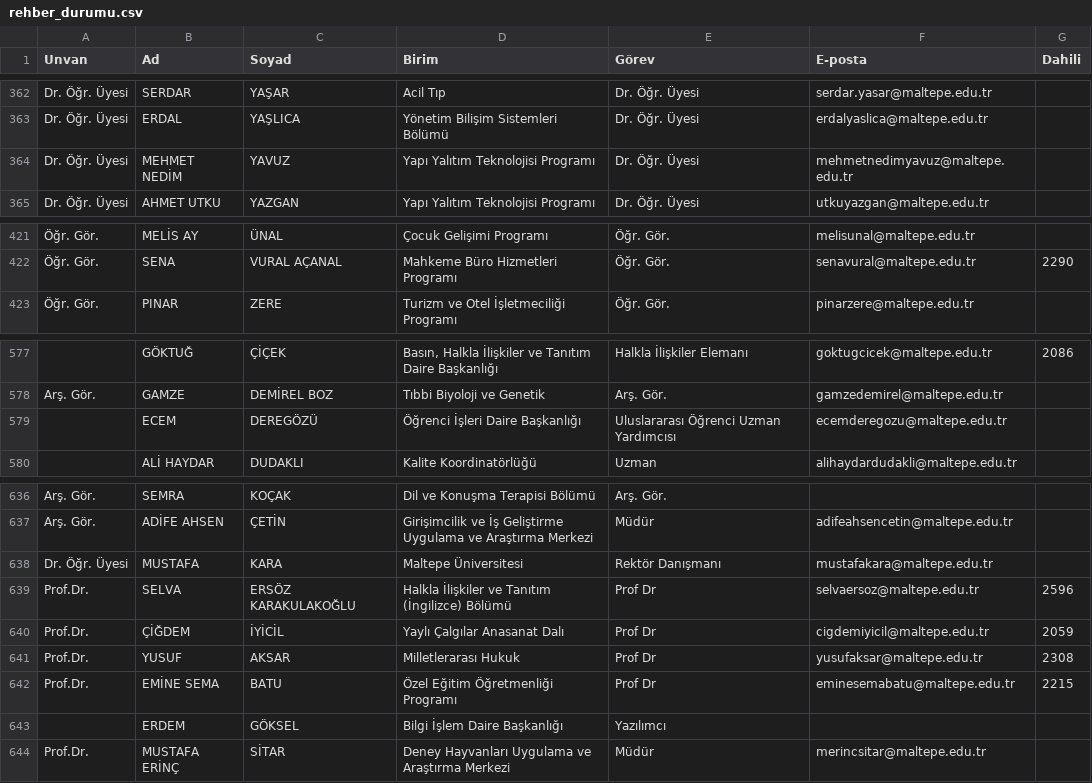
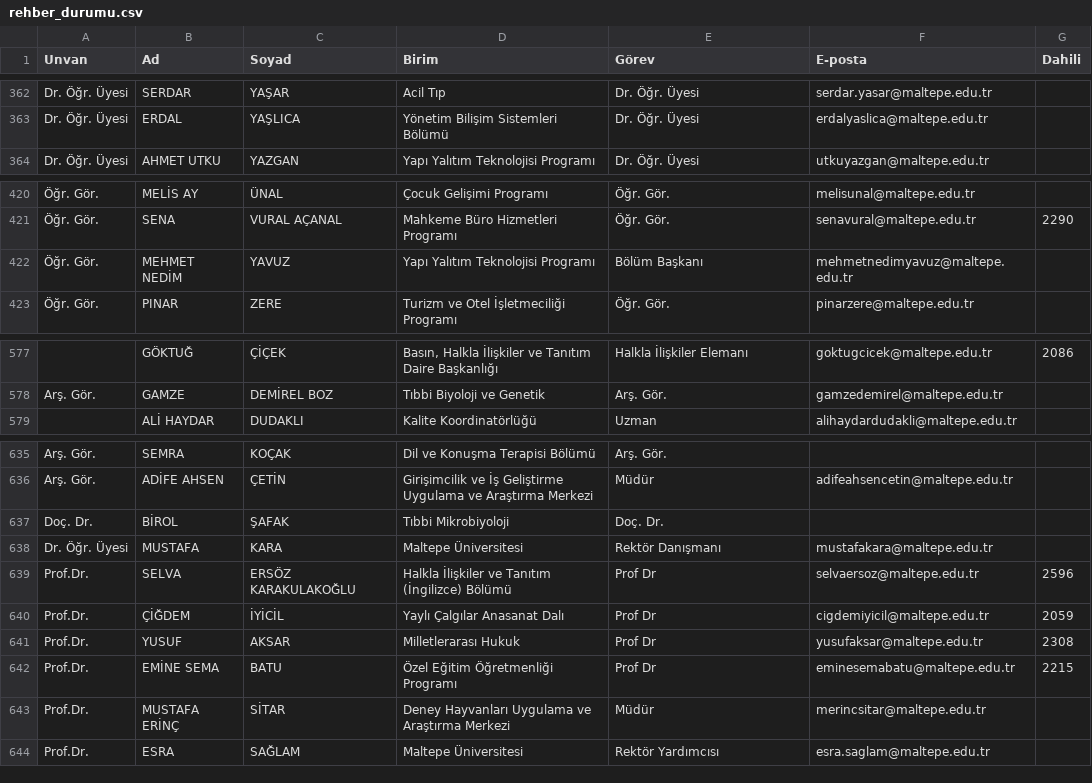
Before and after one commit to erdalyaslica/mau-personel-takip, a CSV file: rehber_durumu.csv, drawn as a sheet; only a part is shown, gaps mark what is left out; removed rows and columns are numbered as before the commit, all else as after; the diff names each change by its address in the sheet, - before the commit and + after, or states it on an @@ line.

```diff
--- a/rehber_durumu.csv
+++ b/rehber_durumu.csv
-row 364: Dr. Öğr. Üyesi | MEHMET NEDİM | YAVUZ | Yapı Yalıtım Teknolojisi Programı | Dr. Öğr. Üyesi | mehmetnedimyavuz@maltepe.edu.tr
+row 422: Öğr. Gör. | MEHMET NEDİM | YAVUZ | Yapı Yalıtım Teknolojisi Programı | Bölüm Başkanı | mehmetnedimyavuz@maltepe.edu.tr
-row 579:  | ECEM | DEREGÖZÜ | Öğrenci İşleri Daire Başkanlığı | Uluslararası Öğrenci Uzman Yardımcısı | ecemderegozu@maltepe.edu.tr
+row 637: Doç. Dr. | BİROL | ŞAFAK | Tıbbi Mikrobiyoloji | Doç. Dr.
-row 643:  | ERDEM | GÖKSEL | Bilgi İşlem Daire Başkanlığı | Yazılımcı
+row 644: Prof.Dr. | ESRA | SAĞLAM | Maltepe Üniversitesi | Rektör Yardımcısı | esra.saglam@maltepe.edu.tr
```
